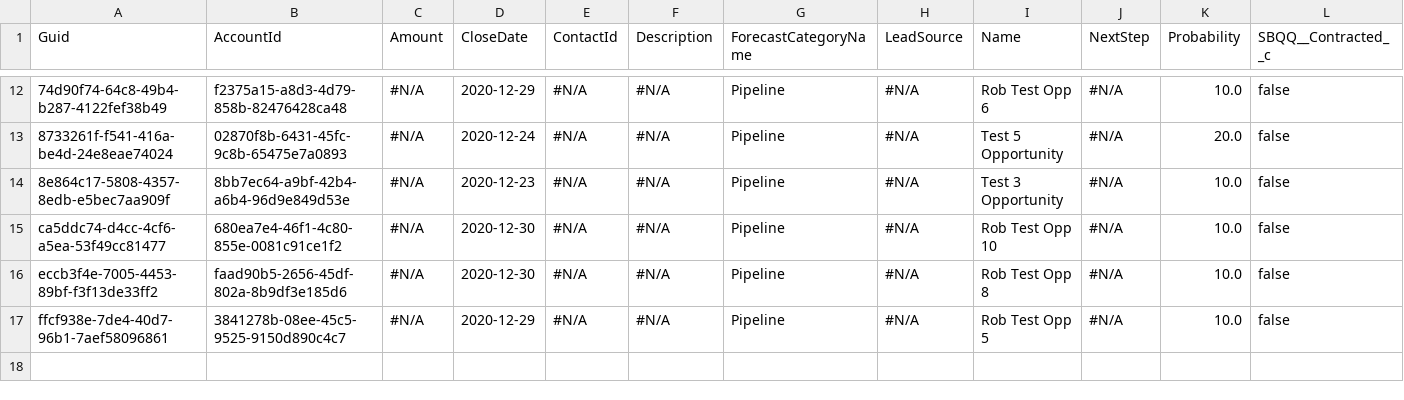
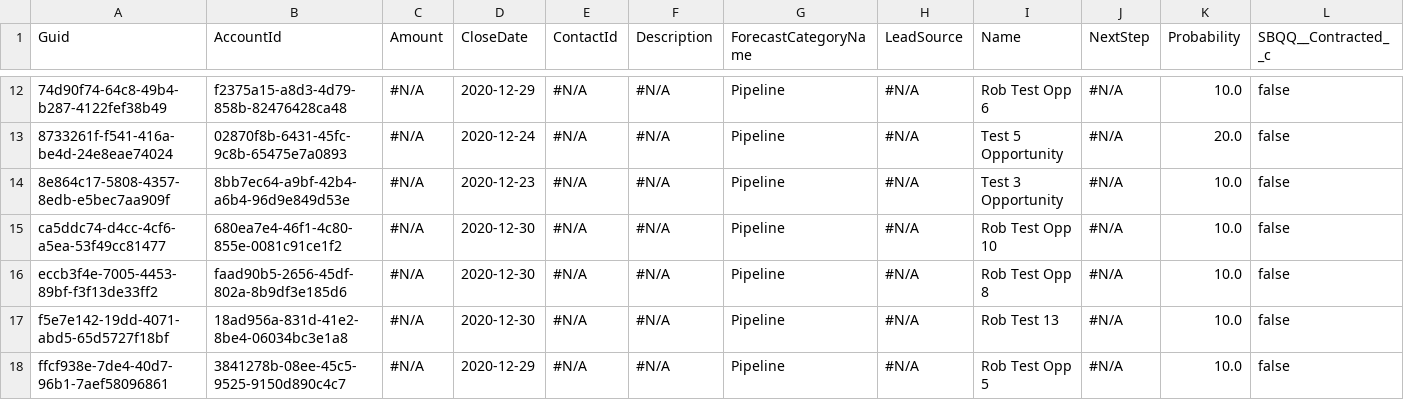
Before and after one commit to Prodlymoover/CPQ-Test--33, a CSV file: Opportunity.csv, drawn as a sheet; only a part is shown, gaps mark what is left out; rows hold the shown columns only; the diff names each change by its address in the sheet, - before the commit and + after, or states it on an @@ line.

```diff
--- a/Opportunity.csv
+++ b/Opportunity.csv
+row 17: f5e7e142-19dd-4071-abd5-65d5727f18bf | 18ad956a-831d-41e2-8be4-06034bc3e1a8 | #N/A | 2020-12-30 | #N/A | #N/A | Pipeline | #N/A | Rob Test 13 | #N/A | 10.0 | false
```
Also changed, not shown: Account.csv, Asset.csv, 3 other files.
